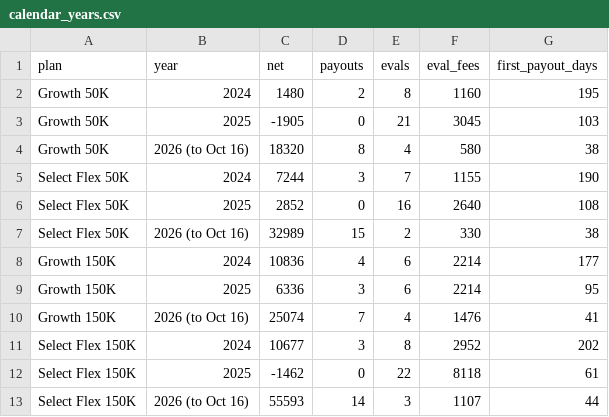
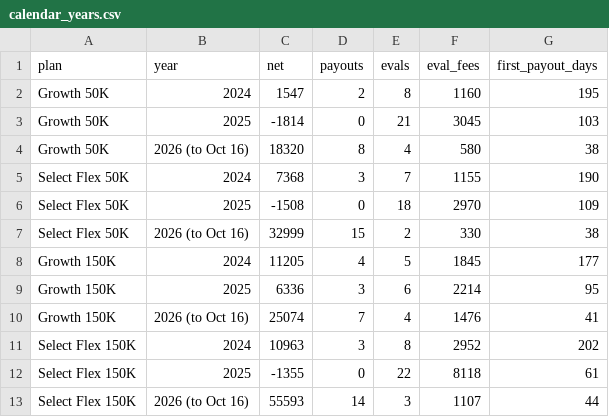
Before and after one commit to stevelevesque12-pixel/trading-strategies, a CSV file: tradeify_mix/results/dashboard/calendar_years.csv, drawn as a sheet.

```diff
--- a/tradeify_mix/results/dashboard/calendar_years.csv
+++ b/tradeify_mix/results/dashboard/calendar_years.csv
@@ -1,13 +1,13 @@
 plan,year,net,payouts,evals,eval_fees,first_payout_days
-Growth 50K,2024,1480,2,8,1160,195
-Growth 50K,2025,-1905,0,21,3045,103
+Growth 50K,2024,1547,2,8,1160,195
+Growth 50K,2025,-1814,0,21,3045,103
 Growth 50K,2026 (to Oct 16),18320,8,4,580,38
-Select Flex 50K,2024,7244,3,7,1155,190
-Select Flex 50K,2025,2852,0,16,2640,108
-Select Flex 50K,2026 (to Oct 16),32989,15,2,330,38
-Growth 150K,2024,10836,4,6,2214,177
+Select Flex 50K,2024,7368,3,7,1155,190
+Select Flex 50K,2025,-1508,0,18,2970,109
+Select Flex 50K,2026 (to Oct 16),32999,15,2,330,38
+Growth 150K,2024,11205,4,5,1845,177
 Growth 150K,2025,6336,3,6,2214,95
 Growth 150K,2026 (to Oct 16),25074,7,4,1476,41
-Select Flex 150K,2024,10677,3,8,2952,202
-Select Flex 150K,2025,-1462,0,22,8118,61
+Select Flex 150K,2024,10963,3,8,2952,202
+Select Flex 150K,2025,-1355,0,22,8118,61
 Select Flex 150K,2026 (to Oct 16),55593,14,3,1107,44
```
Also changed, not shown: tradeify_mix/results/dashboard/monthly_cumulative.csv, tradeify_mix/results/dashboard/plan_outcomes.csv, 6 other files.
